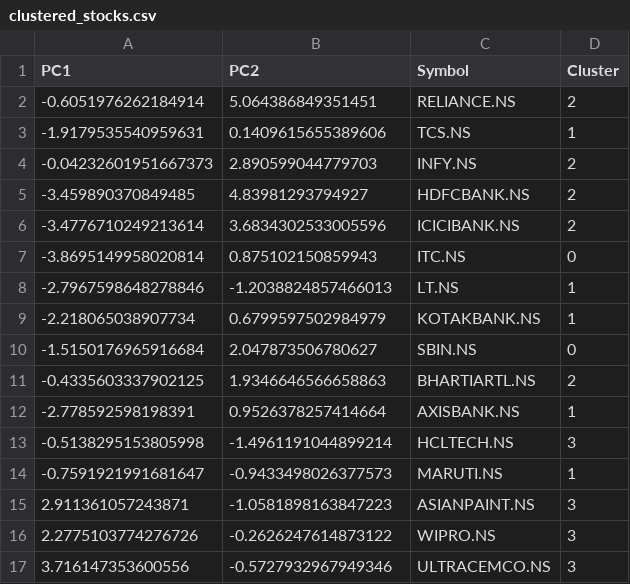
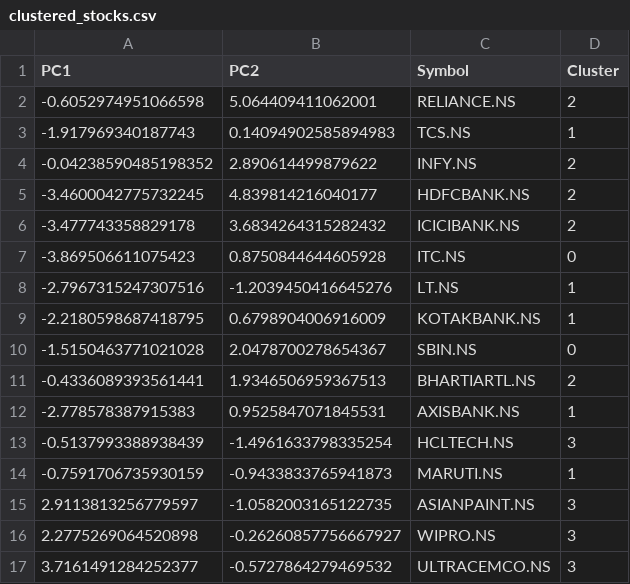
Before and after one commit to Pranavvv08/PortfolioAI, a CSV file: outputs/clustered_stocks.csv, drawn as a sheet; only a part is shown; the diff covers the shown part only.

```diff
--- a/outputs/clustered_stocks.csv
+++ b/outputs/clustered_stocks.csv
@@ -1,17 +1,17 @@
 PC1,PC2,Symbol,Cluster
--0.6051976262184914,5.064386849351451,RELIANCE.NS,2
--1.9179535540959631,0.1409615655389606,TCS.NS,1
--0.04232601951667373,2.890599044779703,INFY.NS,2
--3.459890370849485,4.83981293794927,HDFCBANK.NS,2
--3.4776710249213614,3.6834302533005596,ICICIBANK.NS,2
--3.8695149958020814,0.875102150859943,ITC.NS,0
--2.7967598648278846,-1.2038824857466013,LT.NS,1
--2.218065038907734,0.6799597502984979,KOTAKBANK.NS,1
--1.5150176965916684,2.047873506780627,SBIN.NS,0
--0.4335603337902125,1.9346646566658863,BHARTIARTL.NS,2
--2.778592598198391,0.9526378257414664,AXISBANK.NS,1
--0.5138295153805998,-1.4961191044899214,HCLTECH.NS,3
--0.7591921991681647,-0.9433498026377573,MARUTI.NS,1
-2.911361057243871,-1.0581898163847223,ASIANPAINT.NS,3
-2.2775103774276726,-0.2626247614873122,WIPRO.NS,3
-3.716147353600556,-0.5727932967949346,ULTRACEMCO.NS,3
+-0.6052974951066598,5.064409411062001,RELIANCE.NS,2
+-1.917969340187743,0.14094902585894983,TCS.NS,1
+-0.04238590485198352,2.890614499879622,INFY.NS,2
+-3.4600042775732245,4.839814216040177,HDFCBANK.NS,2
+-3.477743358829178,3.6834264315282432,ICICIBANK.NS,2
+-3.869506611075423,0.8750844644605928,ITC.NS,0
+-2.7967315247307516,-1.2039450416645276,LT.NS,1
+-2.2180598687418795,0.6798904006916009,KOTAKBANK.NS,1
+-1.5150463771021028,2.0478700278654367,SBIN.NS,0
+-0.4336089393561441,1.9346506959367513,BHARTIARTL.NS,2
+-2.778578387915383,0.9525847071845531,AXISBANK.NS,1
+-0.5137993388938439,-1.4961633798335254,HCLTECH.NS,3
+-0.7591706735930159,-0.9433833765941873,MARUTI.NS,1
+2.9113813256779597,-1.0582003165122735,ASIANPAINT.NS,3
+2.2775269064520898,-0.26260857756667927,WIPRO.NS,3
+3.7161491284252377,-0.5727864279469532,ULTRACEMCO.NS,3
```
Also changed, not shown: 68 edited cells elsewhere in this file, data/log_returns.csv, data/price_matrix.csv, 9 other files.
